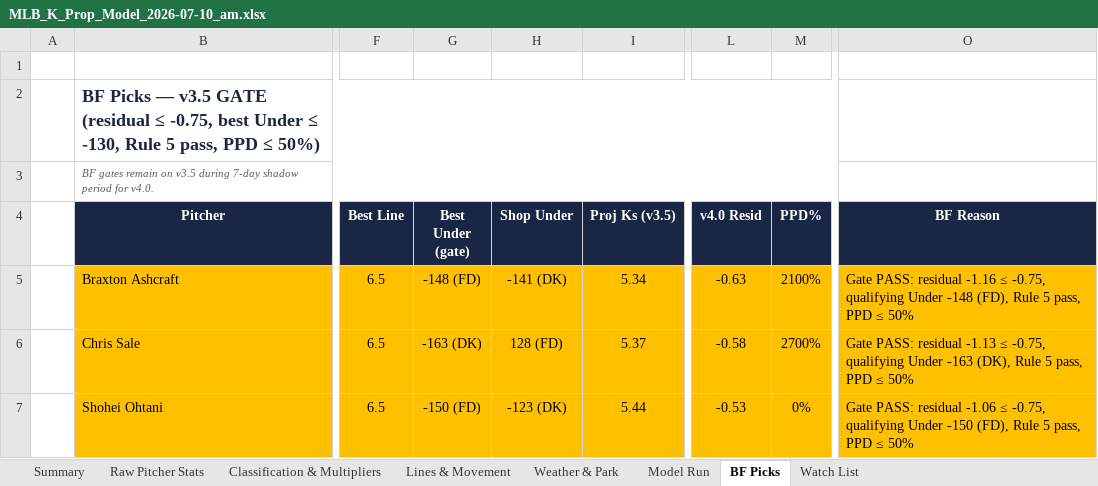
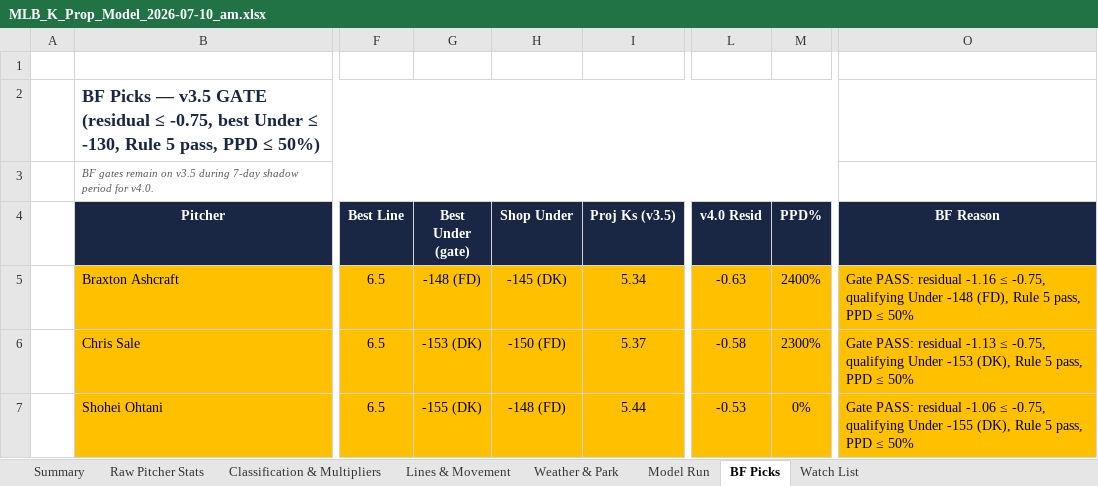
Before and after one commit to jordantaylorkurzweil-hash/MLB-Kprop-Pipeline, an Excel workbook: workspace/MLB_K_Prop_Model_2026-07-10_am.xlsx, sheet BF Picks, drawn as a sheet; only a part is shown, gaps mark what is left out; values as stored, in another font and other column widths than the file's, no borders; the diff names each change by its address in the sheet, - before the commit and + after, or states it on an @@ line.

```diff
--- a/workspace/MLB_K_Prop_Model_2026-07-10_am.xlsx (sheet BF Picks)
+++ b/workspace/MLB_K_Prop_Model_2026-07-10_am.xlsx (sheet BF Picks)
-H5 (Shop Under): -141 (DK)
+H5 (Shop Under): -145 (DK)
-M5 (PPD%): 2100%
+M5 (PPD%): 2400%
-G6 (Best Under (gate)): -163 (DK)
+G6 (Best Under (gate)): -153 (DK)
-H6 (Shop Under): 128 (FD)
+H6 (Shop Under): -150 (FD)
-M6 (PPD%): 2700%
+M6 (PPD%): 2300%
-O6 (BF Reason): …qualifying Under -163 (DK), Rule…
+O6 (BF Reason): …qualifying Under -153 (DK), Rule…
-G7 (Best Under (gate)): -150 (FD)
+G7 (Best Under (gate)): -155 (DK)
-H7 (Shop Under): -123 (DK)
+H7 (Shop Under): -148 (FD)
-O7 (BF Reason): …qualifying Under -150 (FD), Rule 5…
+O7 (BF Reason): …qualifying Under -155 (DK), Rule 5…
```
Also changed, not shown: sheet Lines & Movement, sheet Raw Pitcher Stats, sheet Weather & Park, 3 other files.
